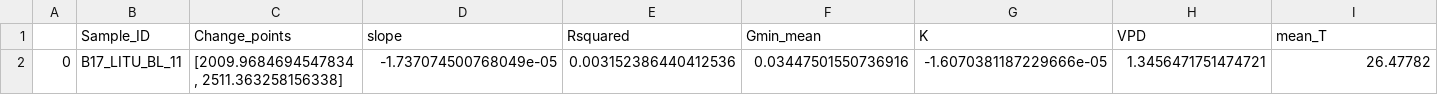
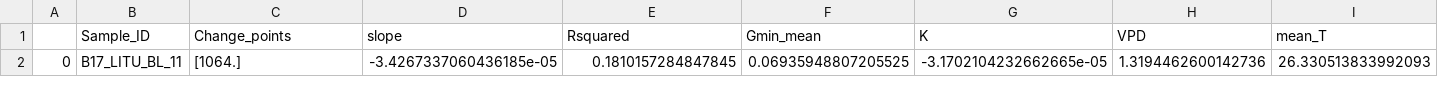
Before and after one commit to xbouteiller/DetectEvent, a CSV file: output_files/auto_gmin_testdataset/RMSE_detection_auto_gmin_testdataset.csv, drawn as a sheet; only a part is shown; removed rows and columns are numbered as before the commit, all else as after; rows hold the shown columns only; the diff names each change by its address in the sheet, - before the commit and + after, or states it on an @@ line.

```diff
--- a/output_files/auto_gmin_testdataset/RMSE_detection_auto_gmin_testdataset.csv
+++ b/output_files/auto_gmin_testdataset/RMSE_detection_auto_gmin_testdataset.csv
-row 2: 0 | B17_LITU_BL_11 | [2009.9684694547834, 2511.363258156338] | -1.737074500768049e-05 | 0.003152386440412536 | 0.03447501550736916 | -1.6070381187229666e-05 | 1.3456471751474721 | 26.47782
+row 2: 0 | B17_LITU_BL_11 | [1064.] | -3.4267337060436185e-05 | 0.1810157284847845 | 0.06935948807205525 | -3.1702104232662665e-05 | 1.3194462600142736 | 26.330513833992093
```
Also changed, not shown: output_files/RMSE_df_complete_full.csv, output_files/RMSE_df_complete_full_No_duplicates.csv, 8 other files.
